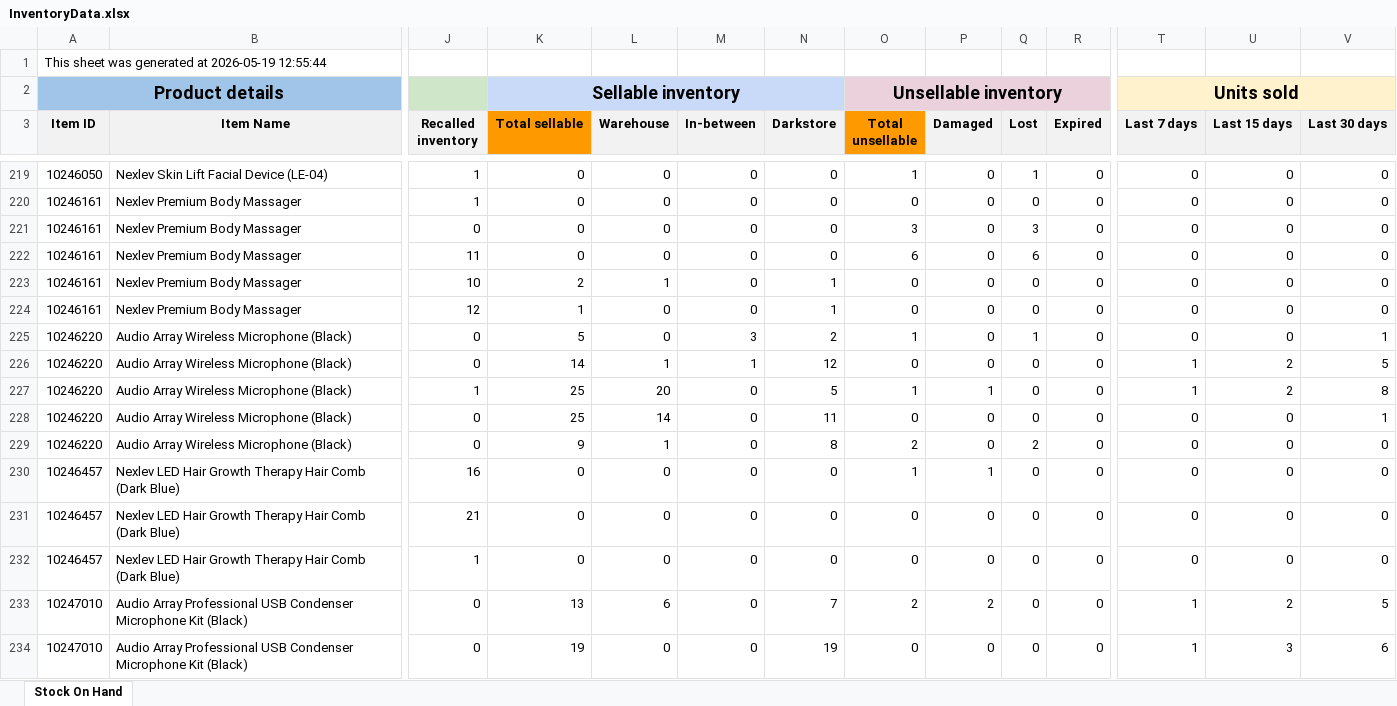
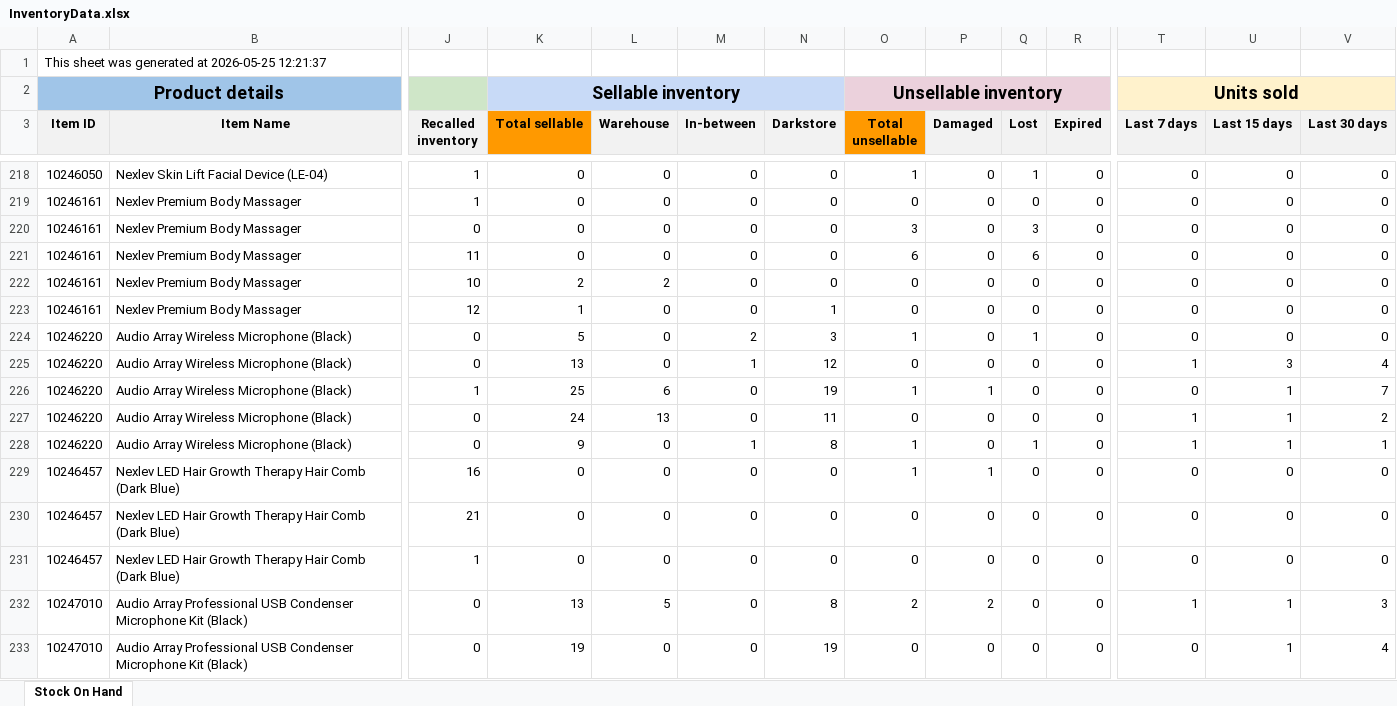
Before and after one commit to nitesh-lang/am-replenishment, an Excel workbook: data/input/Blinkit/Inventory/InventoryData.xlsx, sheet Stock On Hand, drawn as a sheet; only a part is shown, gaps mark what is left out; values as stored, in another font and other column widths than the file's, no borders; addresses are those after the commit; the diff covers the shown part only; the diff names each change by its address in the sheet, - before the commit and + after, or states it on an @@ line.

```diff
--- a/data/input/Blinkit/Inventory/InventoryData.xlsx (sheet Stock On Hand)
+++ b/data/input/Blinkit/Inventory/InventoryData.xlsx (sheet Stock On Hand)
-A1 (Item ID): …generated at 2026-05-19 12:55:44
+A1 (Item ID): …generated at 2026-05-25 12:21:37
-L222 (Warehouse): 1
+L222 (Warehouse): 2
-N222 (Darkstore): 1
+N222 (Darkstore): 0
-M224 (In-between): 3
+M224 (In-between): 2
-N224 (Darkstore): 2
+N224 (Darkstore): 3
-V224 (Last 30 days): 1
+V224 (Last 30 days): 0
-K225 (Total sellable): 14
+K225 (Total sellable): 13
-L225 (Warehouse): 1
+L225 (Warehouse): 0
-U225 (Last 15 days): 2
+U225 (Last 15 days): 3
-V225 (Last 30 days): 5
+V225 (Last 30 days): 4
-L226 (Warehouse): 20
+L226 (Warehouse): 6
-N226 (Darkstore): 5
+N226 (Darkstore): 19
-T226 (Last 7 days): 1
+T226 (Last 7 days): 0
-U226 (Last 15 days): 2
+U226 (Last 15 days): 1
-V226 (Last 30 days): 8
+V226 (Last 30 days): 7
-K227 (Total sellable): 25
+K227 (Total sellable): 24
-L227 (Warehouse): 14
+L227 (Warehouse): 13
-T227:T228 (Last 7 days): 0
+T227:T228 (Last 7 days): 1
-U227:U228 (Last 15 days): 0
+U227:U228 (Last 15 days): 1
-V227 (Last 30 days): 1
+V227 (Last 30 days): 2
-L228 (Warehouse): 1
+L228 (Warehouse): 0
-M228 (In-between): 0
+M228 (In-between): 1
-O228 (Total unsellable): 2
+O228 (Total unsellable): 1
-Q228 (Lost): 2
+Q228 (Lost): 1
-V228 (Last 30 days): 0
+V228 (Last 30 days): 1
-L232 (Warehouse): 6
+L232 (Warehouse): 5
-N232 (Darkstore): 7
+N232 (Darkstore): 8
-U232 (Last 15 days): 2
+U232 (Last 15 days): 1
-V232 (Last 30 days): 5
+V232 (Last 30 days): 3
-T233 (Last 7 days): 1
+T233 (Last 7 days): 0
-U233 (Last 15 days): 3
+U233 (Last 15 days): 1
-V233 (Last 30 days): 6
+V233 (Last 30 days): 4
```
Also changed, not shown: 2 added rows, 2 removed rows and 569 edited cells elsewhere in this sheet, data/input/Blinkit/Sales/April 2026.xlsx, data/input/Blinkit/Sales/March 2026.xlsx, 1 other file.
